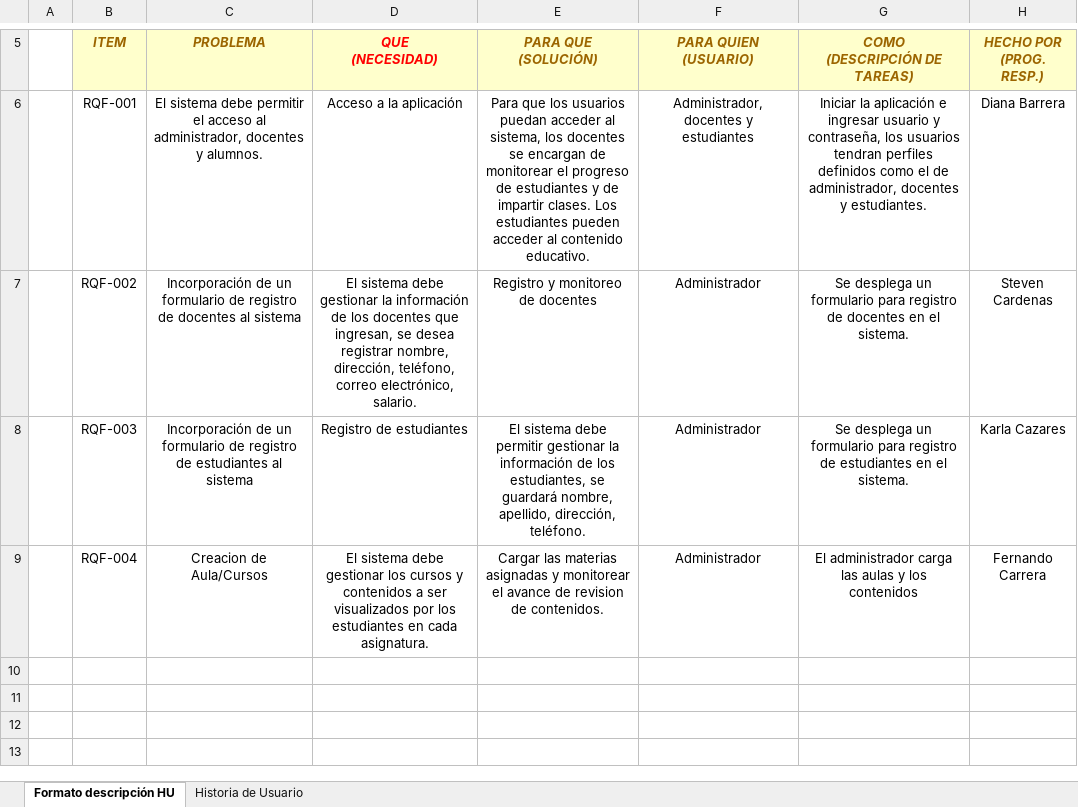
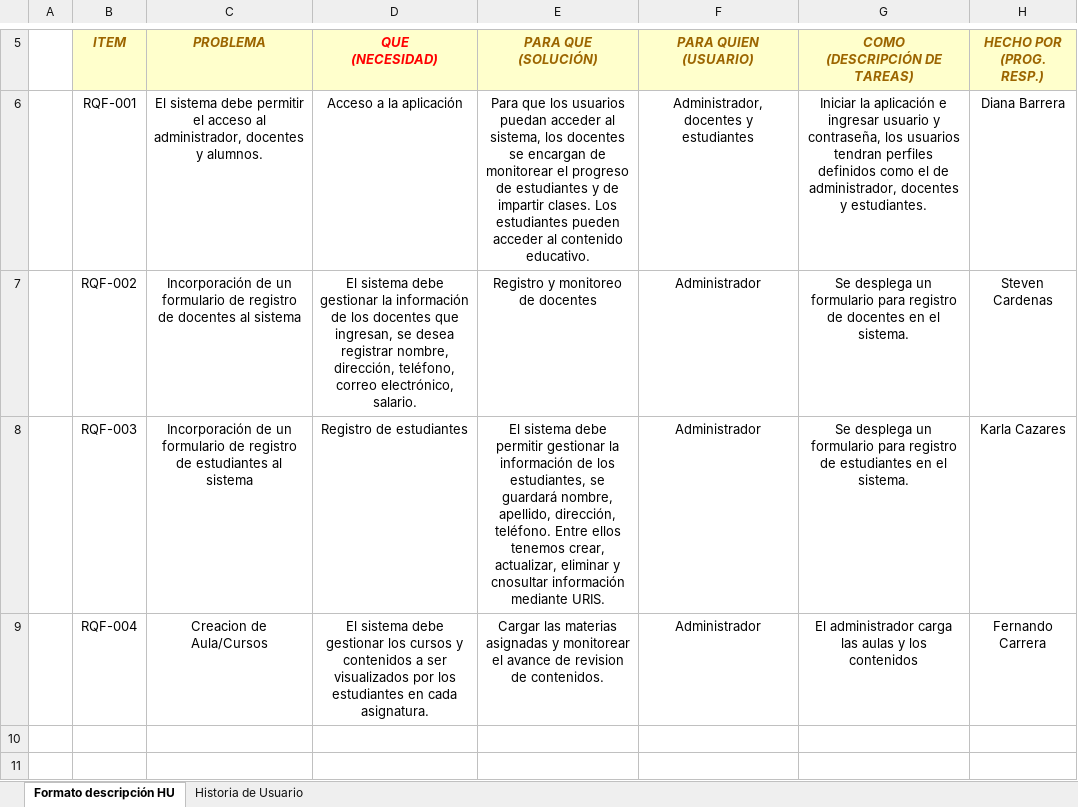
Before and after one commit to DianaBarrera14/CANGRECODERS-GROUP-1, an Excel workbook: 02-Requirements/Team1_Historias_Usuario.xlsx, sheet Formato descripción HU, drawn as a sheet; only a part is shown, gaps mark what is left out; the shorter side is filled out with more unchanged rows; values as stored, in another font and other column widths than the file's, no borders; the diff names each change by its address in the sheet, - before the commit and + after, or states it on an @@ line.

Commit message:
requereriments

```diff
--- a/02-Requirements/Team1_Historias_Usuario.xlsx (sheet Formato descripción HU)
+++ b/02-Requirements/Team1_Historias_Usuario.xlsx (sheet Formato descripción HU)
-E8 (PARA QUE (SOLUCIÓN)): …dirección, teléfono.
+E8 (PARA QUE (SOLUCIÓN)): …dirección, teléfono. Entre ellos tenemos crear, actualizar, eliminar y cnosultar información mediante URIS.
```
